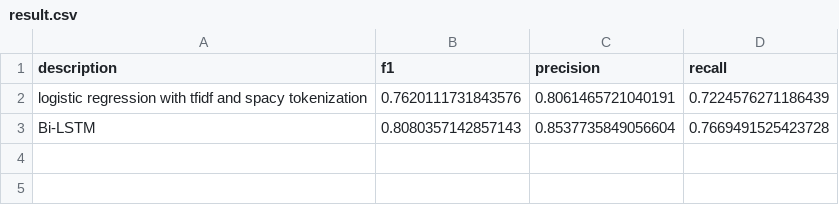
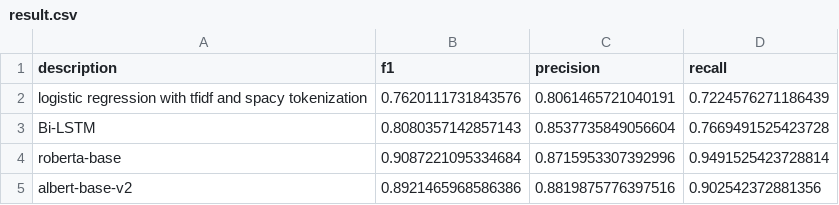
Before and after one commit to victor7246/WNUT-2020-Task-2, a CSV file: results/result.csv, drawn as a sheet; the diff names each change by its address in the sheet, - before the commit and + after, or states it on an @@ line.

```diff
--- a/results/result.csv
+++ b/results/result.csv
+row 4: roberta-base | 0.9087221095334684 | 0.8715953307392996 | 0.9491525423728814
+row 5: albert-base-v2 | 0.8921465968586386 | 0.8819875776397516 | 0.902542372881356
```
Also changed, not shown: 11 other files.
